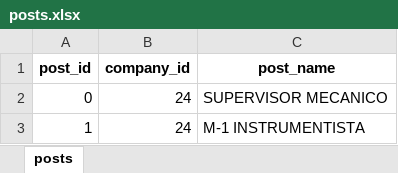
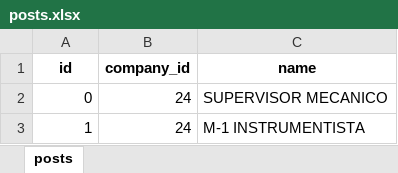
Before and after one commit to noctulitos-hackadisc/script-hackadisc, an Excel workbook: posts.xlsx, sheet posts, drawn as a sheet; only a part is shown; values as stored, in another font and other column widths than the file's, no borders; removed rows and columns are numbered as before the commit, all else as after; the diff names each change by its address in the sheet, - before the commit and + after, or states it on an @@ line.

Commit message:
fix: companies exported data

```diff
--- a/posts.xlsx (sheet posts)
+++ b/posts.xlsx (sheet posts)
-row 1: post_id | company_id | post_name
+row 1: id | company_id | name
```
Also changed, not shown: 3 other files.
